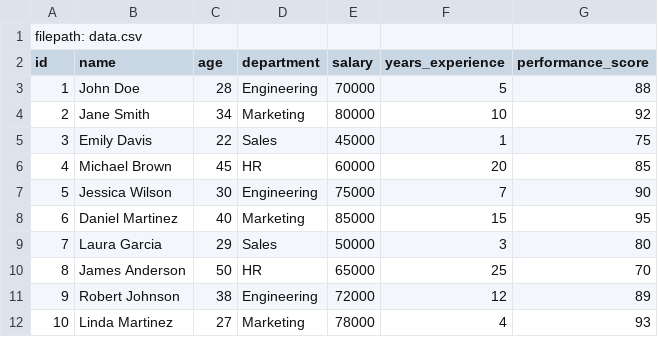
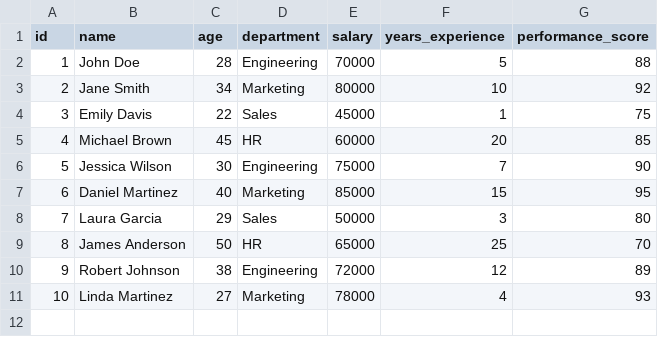
Before and after one commit to Ahmet-Acik/pandas_tutorial, a CSV file: data/data3.csv, drawn as a sheet; the diff names each change by its address in the sheet, - before the commit and + after, or states it on an @@ line.

Commit message:
Remove unnecessary filepath line from data3.csv

```diff
--- a/data/data3.csv
+++ b/data/data3.csv
-row 1: filepath: data.csv
```
